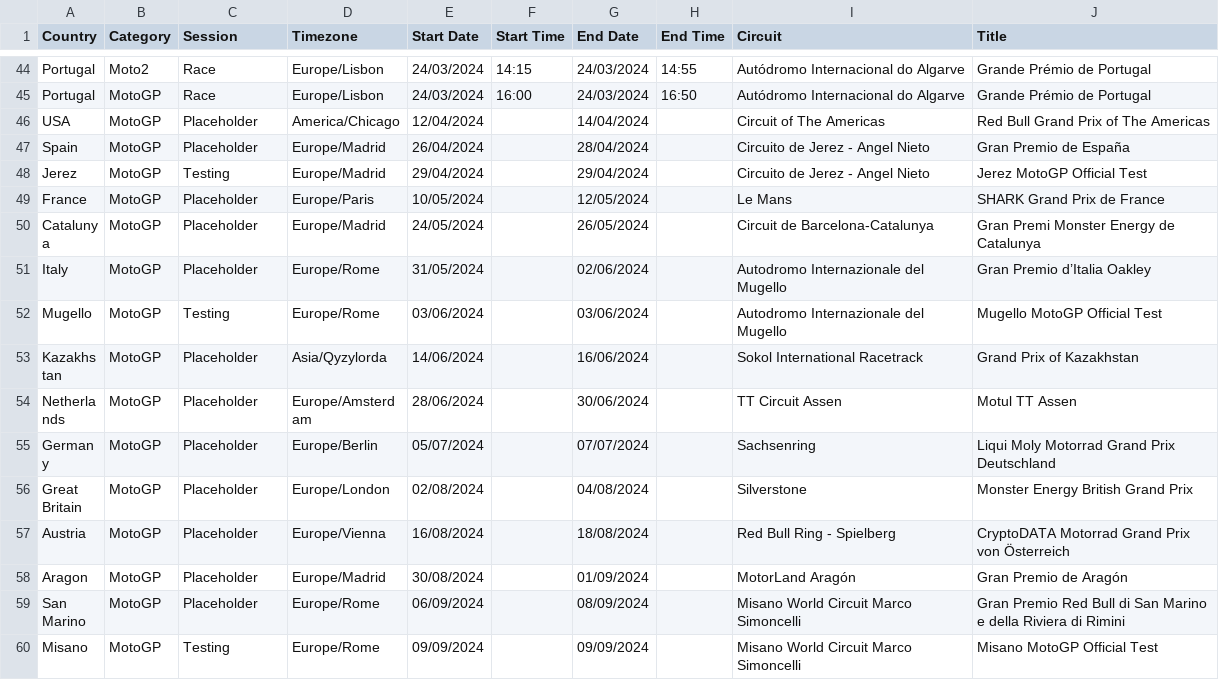
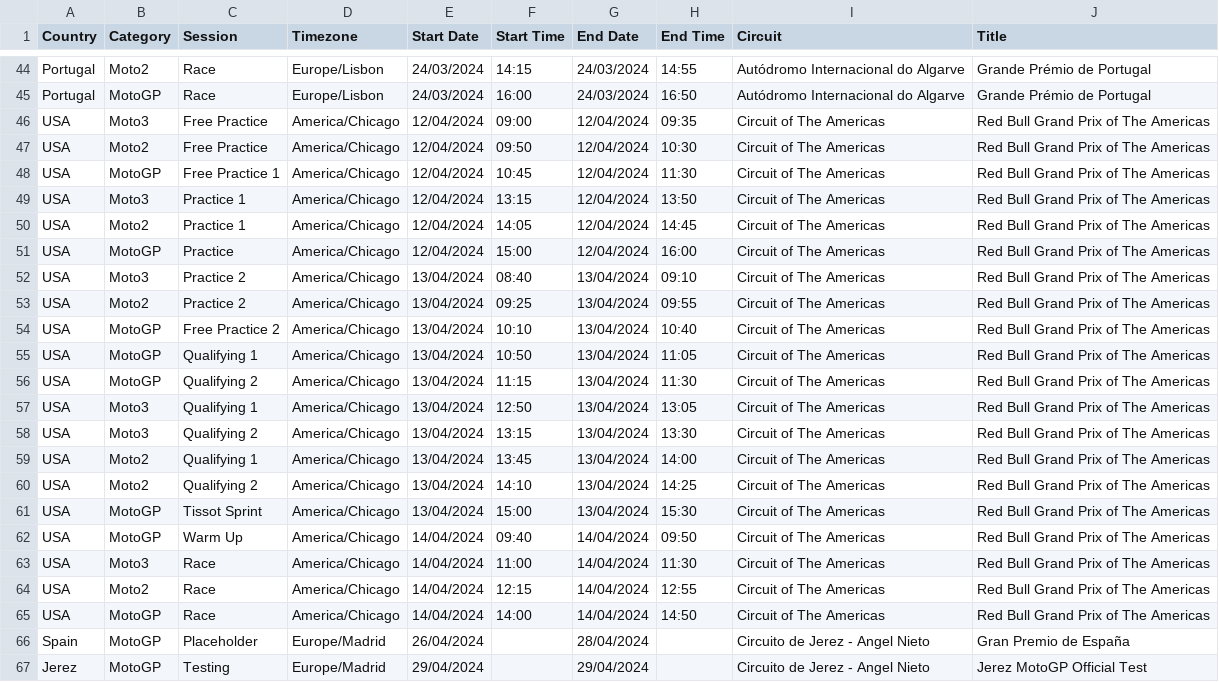
Before and after one commit to robinvenables/calendars, a CSV file: motogp/MotoGP/Calendar-Timetable.csv, drawn as a sheet; only a part is shown, gaps mark what is left out; the shorter side is filled out with more unchanged rows.

Commit message:
Add USA session details

```diff
--- a/motogp/MotoGP/Calendar-Timetable.csv
+++ b/motogp/MotoGP/Calendar-Timetable.csv
@@ -45,3 +45,22 @@ Portugal,Moto2,Race,Europe/Lisbon,24/03/2024,14:15,24/03/2024,14:55,Autódromo I
 Portugal,MotoGP,Race,Europe/Lisbon,24/03/2024,16:00,24/03/2024,16:50,Autódromo Internacional do Algarve,Grande Prémio de Portugal
-USA,MotoGP,Placeholder,America/Chicago,12/04/2024,,14/04/2024,,Circuit of The Americas,Red Bull Grand Prix of The Americas
+USA,Moto3,Free Practice,America/Chicago,12/04/2024,09:00,12/04/2024,09:35,Circuit of The Americas,Red Bull Grand Prix of The Americas
+USA,Moto2,Free Practice,America/Chicago,12/04/2024,09:50,12/04/2024,10:30,Circuit of The Americas,Red Bull Grand Prix of The Americas
+USA,MotoGP,Free Practice 1,America/Chicago,12/04/2024,10:45,12/04/2024,11:30,Circuit of The Americas,Red Bull Grand Prix of The Americas
+USA,Moto3,Practice 1,America/Chicago,12/04/2024,13:15,12/04/2024,13:50,Circuit of The Americas,Red Bull Grand Prix of The Americas
+USA,Moto2,Practice 1,America/Chicago,12/04/2024,14:05,12/04/2024,14:45,Circuit of The Americas,Red Bull Grand Prix of The Americas
+USA,MotoGP,Practice,America/Chicago,12/04/2024,15:00,12/04/2024,16:00,Circuit of The Americas,Red Bull Grand Prix of The Americas
+USA,Moto3,Practice 2,America/Chicago,13/04/2024,08:40,13/04/2024,09:10,Circuit of The Americas,Red Bull Grand Prix of The Americas
+USA,Moto2,Practice 2,America/Chicago,13/04/2024,09:25,13/04/2024,09:55,Circuit of The Americas,Red Bull Grand Prix of The Americas
+USA,MotoGP,Free Practice 2,America/Chicago,13/04/2024,10:10,13/04/2024,10:40,Circuit of The Americas,Red Bull Grand Prix of The Americas
+USA,MotoGP,Qualifying 1,America/Chicago,13/04/2024,10:50,13/04/2024,11:05,Circuit of The Americas,Red Bull Grand Prix of The Americas
+USA,MotoGP,Qualifying 2,America/Chicago,13/04/2024,11:15,13/04/2024,11:30,Circuit of The Americas,Red Bull Grand Prix of The Americas
+USA,Moto3,Qualifying 1,America/Chicago,13/04/2024,12:50,13/04/2024,13:05,Circuit of The Americas,Red Bull Grand Prix of The Americas
+USA,Moto3,Qualifying 2,America/Chicago,13/04/2024,13:15,13/04/2024,13:30,Circuit of The Americas,Red Bull Grand Prix of The Americas
+USA,Moto2,Qualifying 1,America/Chicago,13/04/2024,13:45,13/04/2024,14:00,Circuit of The Americas,Red Bull Grand Prix of The Americas
+USA,Moto2,Qualifying 2,America/Chicago,13/04/2024,14:10,13/04/2024,14:25,Circuit of The Americas,Red Bull Grand Prix of The Americas
+USA,MotoGP,Tissot Sprint,America/Chicago,13/04/2024,15:00,13/04/2024,15:30,Circuit of The Americas,Red Bull Grand Prix of The Americas
+USA,MotoGP,Warm Up,America/Chicago,14/04/2024,09:40,14/04/2024,09:50,Circuit of The Americas,Red Bull Grand Prix of The Americas
+USA,Moto3,Race,America/Chicago,14/04/2024,11:00,14/04/2024,11:30,Circuit of The Americas,Red Bull Grand Prix of The Americas
+USA,Moto2,Race,America/Chicago,14/04/2024,12:15,14/04/2024,12:55,Circuit of The Americas,Red Bull Grand Prix of The Americas
+USA,MotoGP,Race,America/Chicago,14/04/2024,14:00,14/04/2024,14:50,Circuit of The Americas,Red Bull Grand Prix of The Americas
 Spain,MotoGP,Placeholder,Europe/Madrid,26/04/2024,,28/04/2024,,Circuito de Jerez - Angel Nieto,Gran Premio de España
```
Also changed, not shown: 1 other file.
